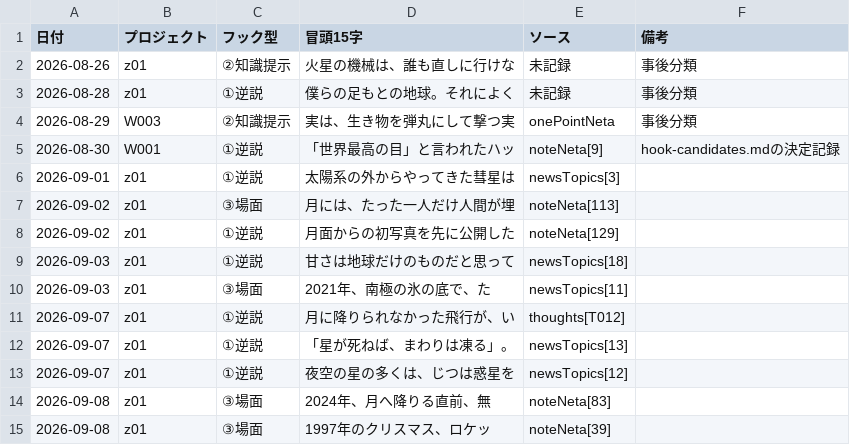
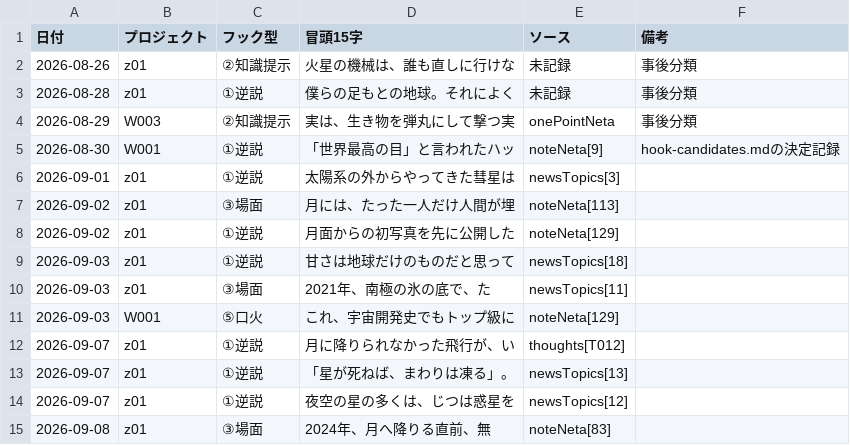
Before and after one commit to useakat/xClaude, a CSV file: logs/hook_records.csv, drawn as a sheet; only a part is shown; the shorter side is filled out with more unchanged rows; the diff names each change by its address in the sheet, - before the commit and + after, or states it on an @@ line.

```diff
--- a/logs/hook_records.csv
+++ b/logs/hook_records.csv
+row 11: 2026-09-03 | W001 | ⑤口火 | これ、宇宙開発史でもトップ級に | noteNeta[129]
```
Also changed, not shown: 15 other files.
